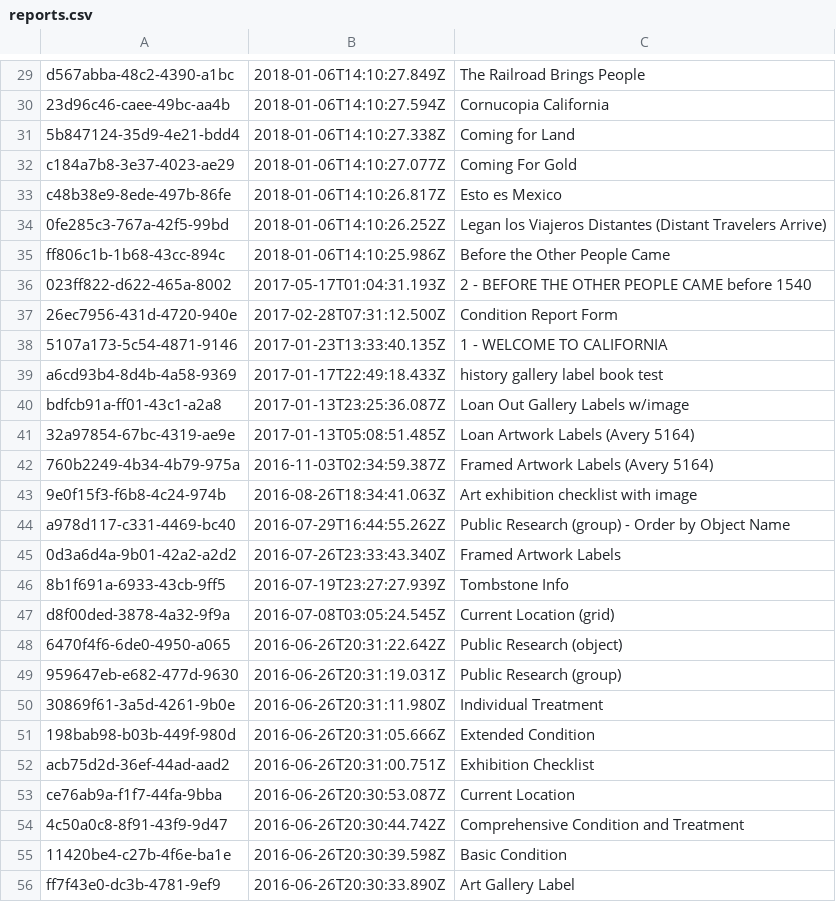
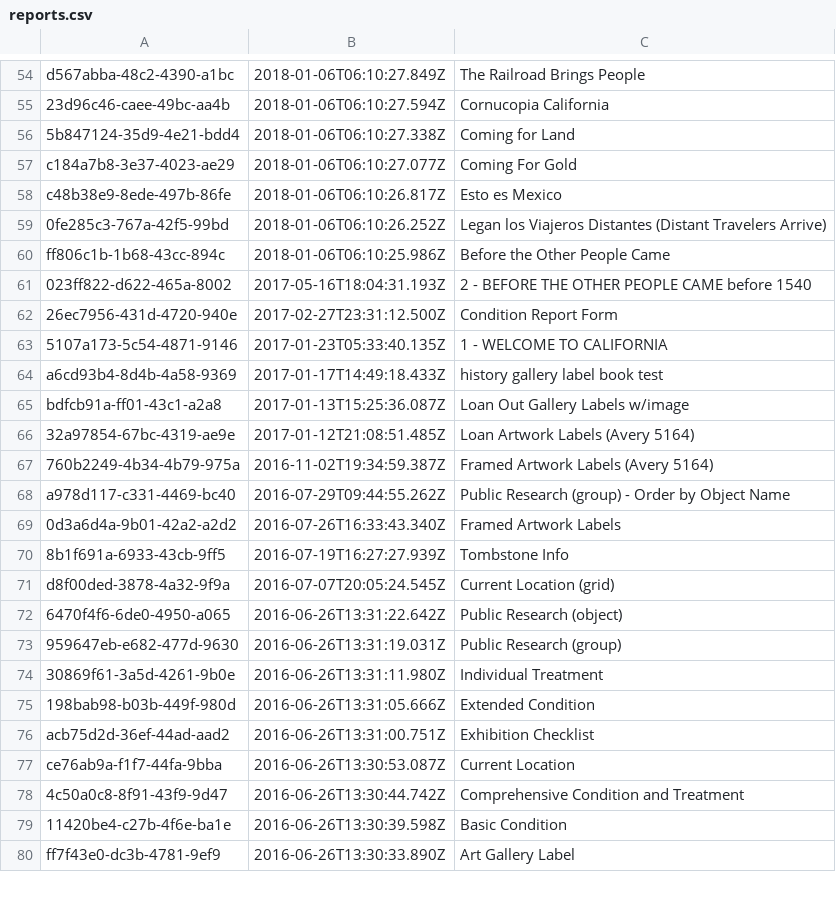
Before and after one commit to jblowe/webapps, a CSV file: reports/xml/reports.csv, drawn as a sheet; only a part is shown, gaps mark what is left out; removed rows and columns are numbered as before the commit, all else as after; the diff covers the shown part only; the diff names each change by its address in the sheet, - before the commit and + after, or states it on an @@ line.

```diff
--- a/reports/xml/reports.csv
+++ b/reports/xml/reports.csv
-B54: 2018-01-06T14:10:27.849Z
+B54: 2018-01-06T06:10:27.849Z
-B55: 2018-01-06T14:10:27.594Z
+B55: 2018-01-06T06:10:27.594Z
-B56: 2018-01-06T14:10:27.338Z
+B56: 2018-01-06T06:10:27.338Z
-B57: 2018-01-06T14:10:27.077Z
+B57: 2018-01-06T06:10:27.077Z
-B58: 2018-01-06T14:10:26.817Z
+B58: 2018-01-06T06:10:26.817Z
-B59: 2018-01-06T14:10:26.252Z
+B59: 2018-01-06T06:10:26.252Z
-B60: 2018-01-06T14:10:25.986Z
+B60: 2018-01-06T06:10:25.986Z
-B61: 2017-05-17T01:04:31.193Z
+B61: 2017-05-16T18:04:31.193Z
-B62: 2017-02-28T07:31:12.500Z
+B62: 2017-02-27T23:31:12.500Z
-B63: 2017-01-23T13:33:40.135Z
+B63: 2017-01-23T05:33:40.135Z
-B64: 2017-01-17T22:49:18.433Z
+B64: 2017-01-17T14:49:18.433Z
-B65: 2017-01-13T23:25:36.087Z
+B65: 2017-01-13T15:25:36.087Z
-B66: 2017-01-13T05:08:51.485Z
+B66: 2017-01-12T21:08:51.485Z
-B67: 2016-11-03T02:34:59.387Z
+B67: 2016-11-02T19:34:59.387Z
-row 43: 9e0f15f3-f6b8-4c24-974b | 2016-08-26T18:34:41.063Z | Art exhibition checklist with image
-B68: 2016-07-29T16:44:55.262Z
+B68: 2016-07-29T09:44:55.262Z
-B69: 2016-07-26T23:33:43.340Z
+B69: 2016-07-26T16:33:43.340Z
-B70: 2016-07-19T23:27:27.939Z
+B70: 2016-07-19T16:27:27.939Z
-B71: 2016-07-08T03:05:24.545Z
+B71: 2016-07-07T20:05:24.545Z
-B72: 2016-06-26T20:31:22.642Z
+B72: 2016-06-26T13:31:22.642Z
-B73: 2016-06-26T20:31:19.031Z
+B73: 2016-06-26T13:31:19.031Z
-B74: 2016-06-26T20:31:11.980Z
+B74: 2016-06-26T13:31:11.980Z
-B75: 2016-06-26T20:31:05.666Z
+B75: 2016-06-26T13:31:05.666Z
-B76: 2016-06-26T20:31:00.751Z
+B76: 2016-06-26T13:31:00.751Z
-B77: 2016-06-26T20:30:53.087Z
+B77: 2016-06-26T13:30:53.087Z
-B78: 2016-06-26T20:30:44.742Z
+B78: 2016-06-26T13:30:44.742Z
-B79: 2016-06-26T20:30:39.598Z
+B79: 2016-06-26T13:30:39.598Z
-B80: 2016-06-26T20:30:33.890Z
+B80: 2016-06-26T13:30:33.890Z
```
Also changed, not shown: 25 added rows and 29 edited cells elsewhere in this file, reports/xml/report-parameters-edited.csv, 3 other files.
